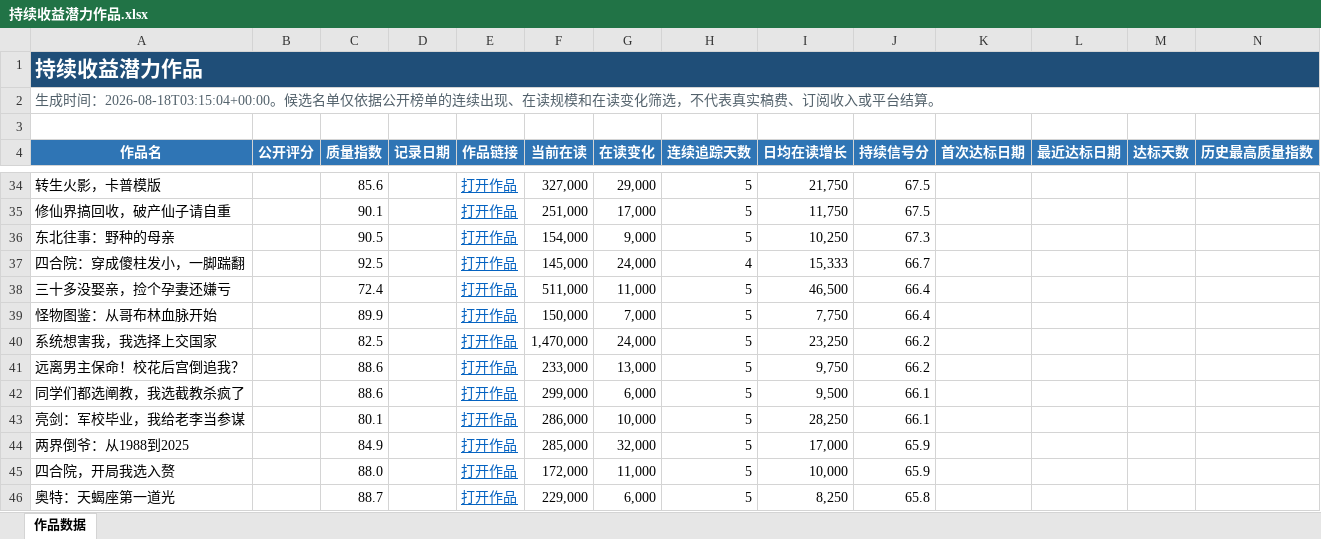
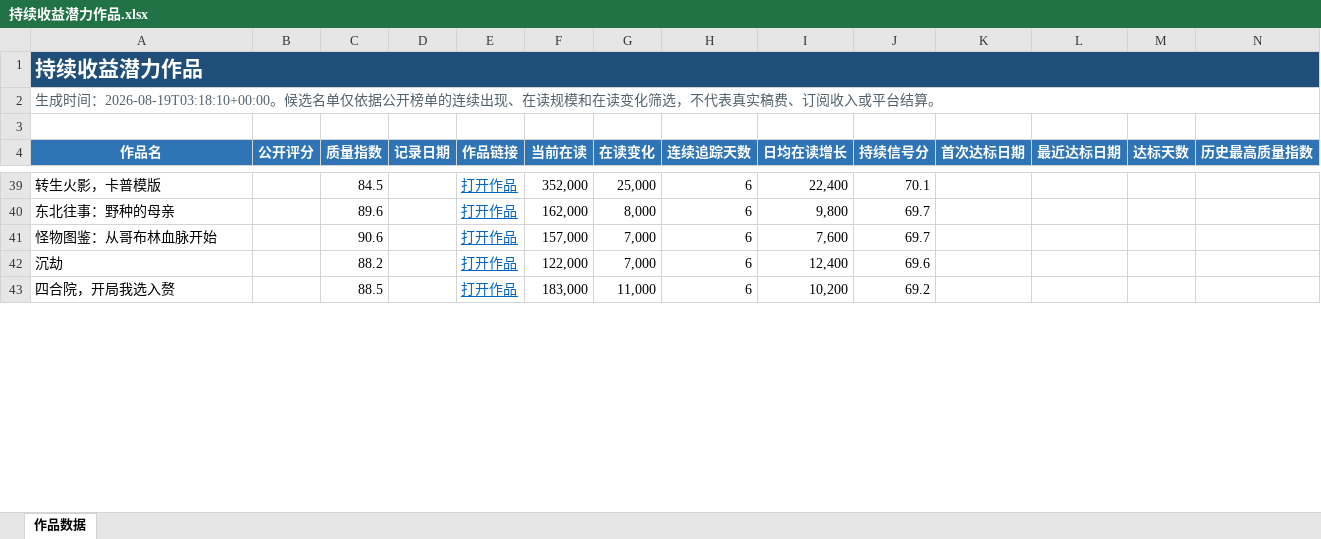
Before and after one commit to Ethan-Tangtang/fanqie-male-tracker, an Excel workbook: data/持续收益潜力作品.xlsx, sheet 作品数据, drawn as a sheet; only a part is shown, gaps mark what is left out; values as stored, in another font and other column widths than the file's, no borders; removed rows and columns are numbered as before the commit, all else as after; rows hold the shown columns only; the diff covers the shown part only; the diff names each change by its address in the sheet, - before the commit and + after, or states it on an @@ line.

```diff
--- a/data/持续收益潜力作品.xlsx (sheet 作品数据)
+++ b/data/持续收益潜力作品.xlsx (sheet 作品数据)
-A2 (作品名): …成时间：2026-08-18T03:15:04+00:00。候选名…
+A2 (作品名): …成时间：2026-08-19T03:18:10+00:00。候选名…
-C39 (质量指数): 85.6
+C39 (质量指数): 84.5
-F39 (当前在读): 327,000
+F39 (当前在读): 352,000
-G39 (在读变化): 29,000
+G39 (在读变化): 25,000
-H39 (连续追踪天数): 5
+H39 (连续追踪天数): 6
-I39 (日均在读增长): 21,750
+I39 (日均在读增长): 22,400
-J39 (持续信号分): 67.5
+J39 (持续信号分): 70.1
-row 35: 修仙界搞回收，破产仙子请自重 |  | 90.1 |  | 打开作品 | 251,000 | 17,000 | 5 | 11,750 | 67.5
-C40 (质量指数): 90.5
+C40 (质量指数): 89.6
-F40 (当前在读): 154,000
+F40 (当前在读): 162,000
-G40 (在读变化): 9,000
+G40 (在读变化): 8,000
-H40 (连续追踪天数): 5
+H40 (连续追踪天数): 6
-I40 (日均在读增长): 10,250
+I40 (日均在读增长): 9,800
-J40 (持续信号分): 67.3
+J40 (持续信号分): 69.7
-row 37: 四合院：穿成傻柱发小，一脚踹翻 |  | 92.5 |  | 打开作品 | 145,000 | 24,000 | 4 | 15,333 | 66.7
-row 38: 三十多没娶亲，捡个孕妻还嫌亏 |  | 72.4 |  | 打开作品 | 511,000 | 11,000 | 5 | 46,500 | 66.4
-C41 (质量指数): 89.9
+C41 (质量指数): 90.6
-F41 (当前在读): 150,000
+F41 (当前在读): 157,000
-H41 (连续追踪天数): 5
+H41 (连续追踪天数): 6
-I41 (日均在读增长): 7,750
+I41 (日均在读增长): 7,600
-J41 (持续信号分): 66.4
+J41 (持续信号分): 69.7
-row 40: 系统想害我，我选择上交国家 |  | 82.5 |  | 打开作品 | 1,470,000 | 24,000 | 5 | 23,250 | 66.2
-row 41: 远离男主保命！校花后宫倒追我？ |  | 88.6 |  | 打开作品 | 233,000 | 13,000 | 5 | 9,750 | 66.2
-row 42: 同学们都选阐教，我选截教杀疯了 |  | 88.6 |  | 打开作品 | 299,000 | 6,000 | 5 | 9,500 | 66.1
-row 43: 亮剑：军校毕业，我给老李当参谋 |  | 80.1 |  | 打开作品 | 286,000 | 10,000 | 5 | 28,250 | 66.1
-row 44: 两界倒爷：从1988到2025 |  | 84.9 |  | 打开作品 | 285,000 | 32,000 | 5 | 17,000 | 65.9
+row 42: 沉劫 |  | 88.2 |  | 打开作品 | 122,000 | 7,000 | 6 | 12,400 | 69.6
-C43 (质量指数): 88.0
+C43 (质量指数): 88.5
-F43 (当前在读): 172,000
+F43 (当前在读): 183,000
-H43 (连续追踪天数): 5
+H43 (连续追踪天数): 6
-I43 (日均在读增长): 10,000
+I43 (日均在读增长): 10,200
-J43 (持续信号分): 65.9
+J43 (持续信号分): 69.2
-row 46: 奥特：天蝎座第一道光 |  | 88.7 |  | 打开作品 | 229,000 | 6,000 | 5 | 8,250 | 65.8
```
Also changed, not shown: 33 added rows, 25 removed rows and 69 edited cells elsewhere in this sheet, data/高质量作品历史库.xlsx, 4 other files.
